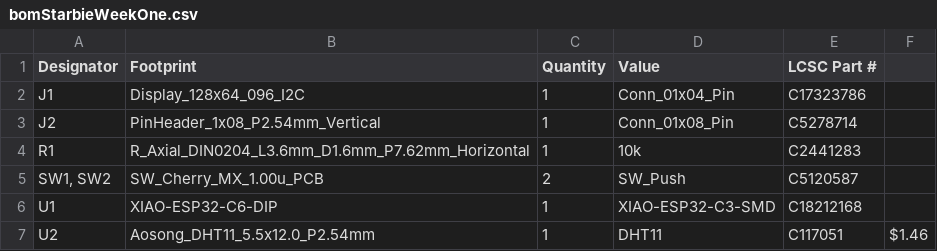
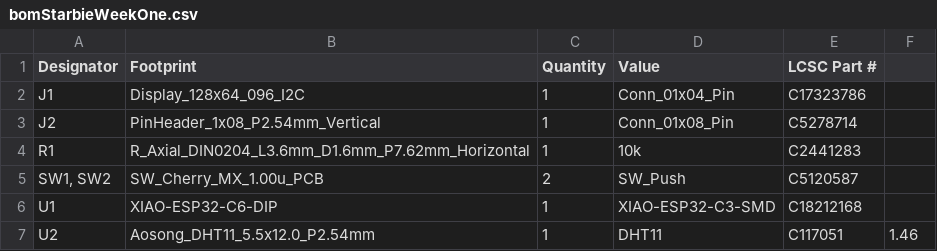
Before and after one commit to TomboLuke/StarbieWeekOneThoHol, a CSV file: bomStarbieWeekOne.csv, drawn as a sheet.

Commit message:
Clean up bomStarbieWeekOne.csv formatting
Removed unwanted characters and fixed formatting issues.

```diff
--- a/bomStarbieWeekOne.csv
+++ b/bomStarbieWeekOne.csv
@@ -6,2 +6,2 @@ R1,R_Axial_DIN0204_L3.6mm_D1.6mm_P7.62mm_Horizontal,1,10k,C2441283
 U1,XIAO-ESP32-C6-DIP,1,XIAO-ESP32-C3-SMD,C18212168
-U2,Aosong_DHT11_5.5x12.0_P2.54mm,1,DHT11,C117051,$1.46
+U2,Aosong_DHT11_5.5x12.0_P2.54mm,1,DHT11,C117051,1.46
```
